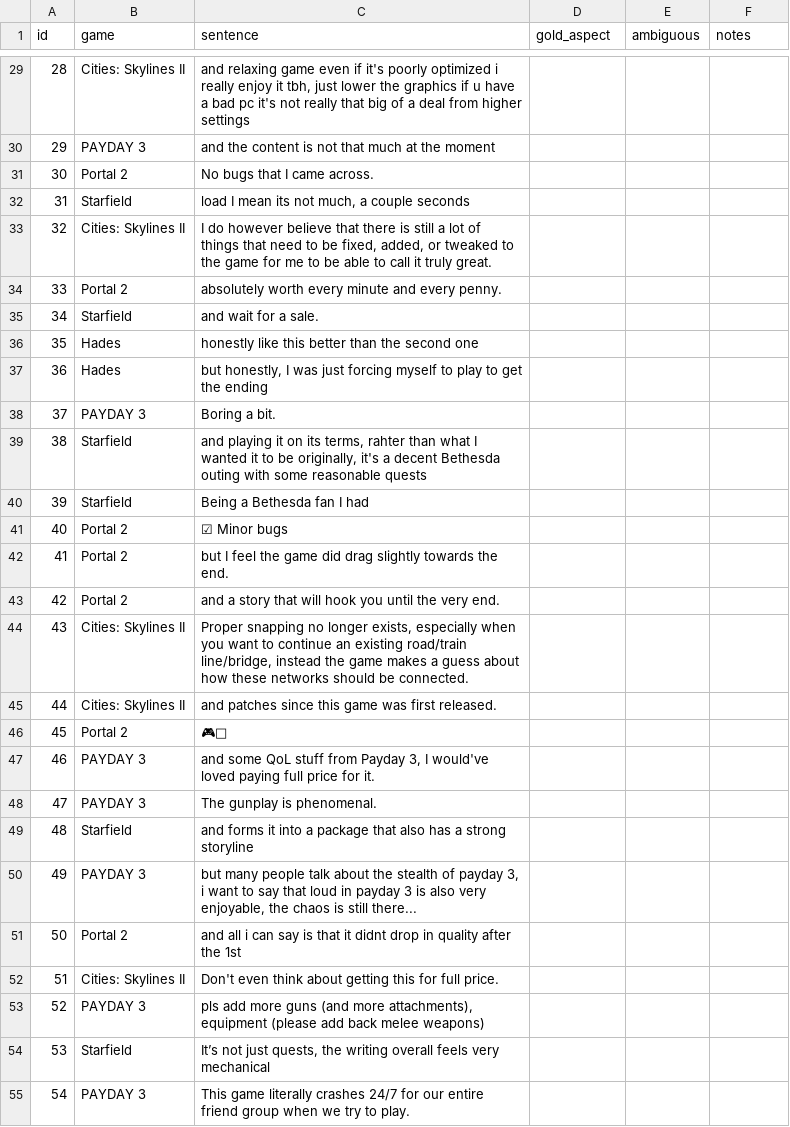
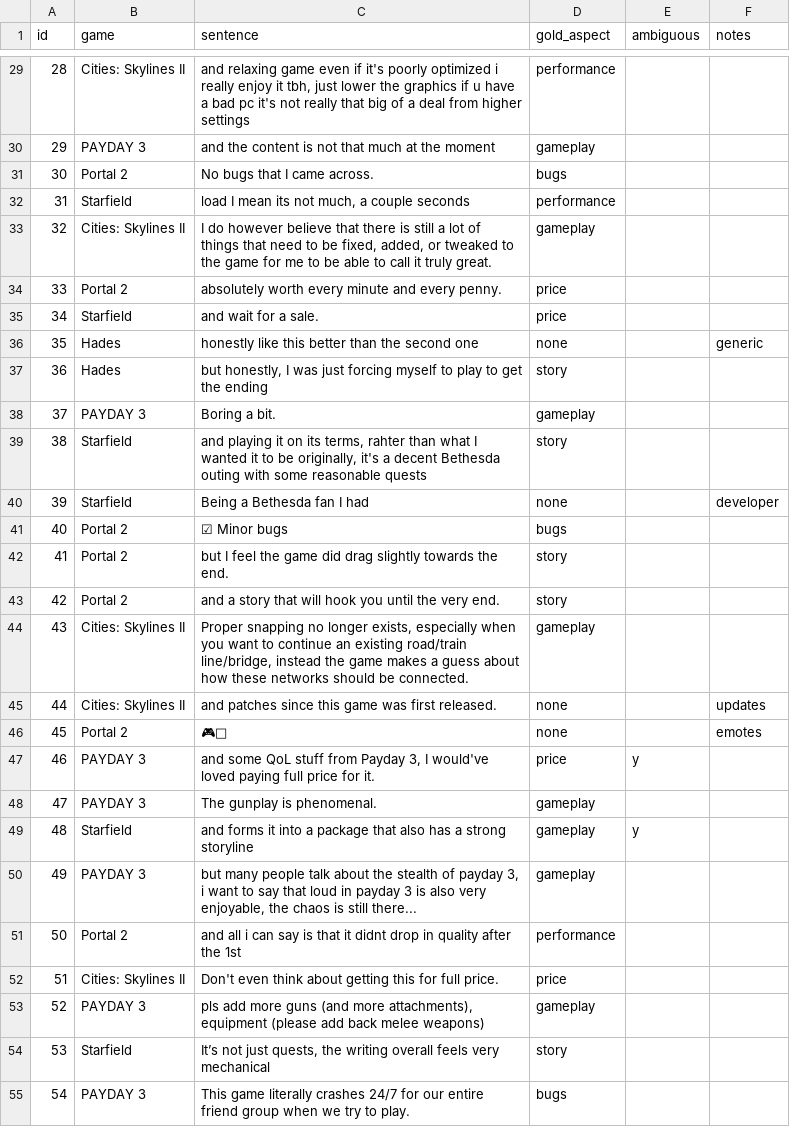
Before and after one commit to pmNepomuceno/steam-review-analyzer, a CSV file: docs/eval/aspect_labels.csv, drawn as a sheet; only a part is shown, gaps mark what is left out; the diff covers the shown part only.

Commit message:
Update aspect_labels.csv with new game reviews and aspect annotations

```diff
--- a/docs/eval/aspect_labels.csv
+++ b/docs/eval/aspect_labels.csv
@@ -29,27 +29,27 @@
-28,Cities: Skylines II,"and relaxing game even if it's poorly optimized i really enjoy it tbh, just lower the graphics if u have a bad pc it's not really that big of a deal from higher settings",,,
-29,PAYDAY 3,and the content is not that much at the moment,,,
-30,Portal 2,No bugs that I came across.,,,
-31,Starfield,"load I mean its not much, a couple seconds",,,
-32,Cities: Skylines II,"I do however believe that there is still a lot of things that need to be fixed, added, or tweaked to the game for me to be able to call it truly great.",,,
-33,Portal 2,absolutely worth every minute and every penny.,,,
-34,Starfield,and wait for a sale.,,,
-35,Hades,honestly like this better than the second one,,,
-36,Hades,"but honestly, I was just forcing myself to play to get the ending",,,
-37,PAYDAY 3,Boring a bit.,,,
-38,Starfield,"and playing it on its terms, rahter than what I wanted it to be originally, it's a decent Bethesda outing with some reasonable quests",,,
-39,Starfield,Being a Bethesda fan I had,,,
-40,Portal 2,☑ Minor bugs,,,
-41,Portal 2,but I feel the game did drag slightly towards the end.,,,
-42,Portal 2,and a story that will hook you until the very end.,,,
-43,Cities: Skylines II,"Proper snapping no longer exists, especially when you want to continue an existing road/train line/bridge, instead the game makes a guess about how these networks should be connected.",,,
-44,Cities: Skylines II,and patches since this game was first released.,,,
-45,Portal 2,🎮🧩,,,
-46,PAYDAY 3,"and some QoL stuff from Payday 3, I would've loved paying full price for it.",,,
-47,PAYDAY 3,The gunplay is phenomenal.,,,
-48,Starfield,and forms it into a package that also has a strong storyline,,,
-49,PAYDAY 3,"but many people talk about the stealth of payday 3, i want to say that loud in payday 3 is also very enjoyable, the chaos is still there...",,,
-50,Portal 2,and all i can say is that it didnt drop in quality after the 1st,,,
-51,Cities: Skylines II,Don't even think about getting this for full price.,,,
-52,PAYDAY 3,"pls add more guns (and more attachments), equipment (please add back melee weapons)",,,
-53,Starfield,"It’s not just quests, the writing overall feels very mechanical",,,
-54,PAYDAY 3,This game literally crashes 24/7 for our entire friend group when we try to play.,,,
+28,Cities: Skylines II,"and relaxing game even if it's poorly optimized i really enjoy it tbh, just lower the graphics if u have a bad pc it's not really that big of a deal from higher settings",performance,,
+29,PAYDAY 3,and the content is not that much at the moment,gameplay,,
+30,Portal 2,No bugs that I came across.,bugs,,
+31,Starfield,"load I mean its not much, a couple seconds",performance,,
+32,Cities: Skylines II,"I do however believe that there is still a lot of things that need to be fixed, added, or tweaked to the game for me to be able to call it truly great.",gameplay,,
+33,Portal 2,absolutely worth every minute and every penny.,price,,
+34,Starfield,and wait for a sale.,price,,
+35,Hades,honestly like this better than the second one,none,,generic
+36,Hades,"but honestly, I was just forcing myself to play to get the ending",story,,
+37,PAYDAY 3,Boring a bit.,gameplay,,
+38,Starfield,"and playing it on its terms, rahter than what I wanted it to be originally, it's a decent Bethesda outing with some reasonable quests",story,,
+39,Starfield,Being a Bethesda fan I had,none,,developer
+40,Portal 2,☑ Minor bugs,bugs,,
+41,Portal 2,but I feel the game did drag slightly towards the end.,story,,
+42,Portal 2,and a story that will hook you until the very end.,story,,
+43,Cities: Skylines II,"Proper snapping no longer exists, especially when you want to continue an existing road/train line/bridge, instead the game makes a guess about how these networks should be connected.",gameplay,,
+44,Cities: Skylines II,and patches since this game was first released.,none,,updates
+45,Portal 2,🎮🧩,none,,emotes
+46,PAYDAY 3,"and some QoL stuff from Payday 3, I would've loved paying full price for it.",price,y,
+47,PAYDAY 3,The gunplay is phenomenal.,gameplay,,
+48,Starfield,and forms it into a package that also has a strong storyline,gameplay,y,
+49,PAYDAY 3,"but many people talk about the stealth of payday 3, i want to say that loud in payday 3 is also very enjoyable, the chaos is still there...",gameplay,,
+50,Portal 2,and all i can say is that it didnt drop in quality after the 1st,performance,,
+51,Cities: Skylines II,Don't even think about getting this for full price.,price,,
+52,PAYDAY 3,"pls add more guns (and more attachments), equipment (please add back melee weapons)",gameplay,,
+53,Starfield,"It’s not just quests, the writing overall feels very mechanical",story,,
+54,PAYDAY 3,This game literally crashes 24/7 for our entire friend group when we try to play.,bugs,,
```
Also changed, not shown: 153 edited cells elsewhere in this file.
